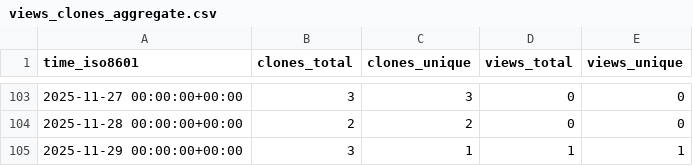
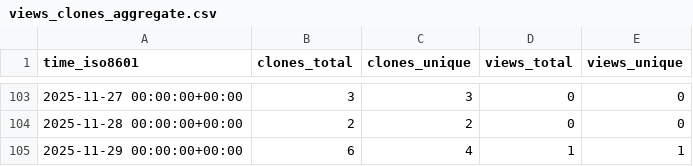
Before and after one commit to CDCgov/stimulant_opioid_algorithm_medical_codes_R, a CSV file: CDCgov/stimulant_opioid_algorithm_medical_codes_R/ghrs-data/views_clones_aggregate.csv, drawn as a sheet; only a part is shown, gaps mark what is left out.

```diff
--- a/CDCgov/stimulant_opioid_algorithm_medical_codes_R/ghrs-data/views_clones_aggregate.csv
+++ b/CDCgov/stimulant_opioid_algorithm_medical_codes_R/ghrs-data/views_clones_aggregate.csv
@@ -104,2 +104,2 @@ time_iso8601,clones_total,clones_unique,views_total,views_unique
 2025-11-28 00:00:00+00:00,2,2,0,0
-2025-11-29 00:00:00+00:00,3,1,1,1
+2025-11-29 00:00:00+00:00,6,4,1,1
```
Also changed, not shown: 1 other file.
